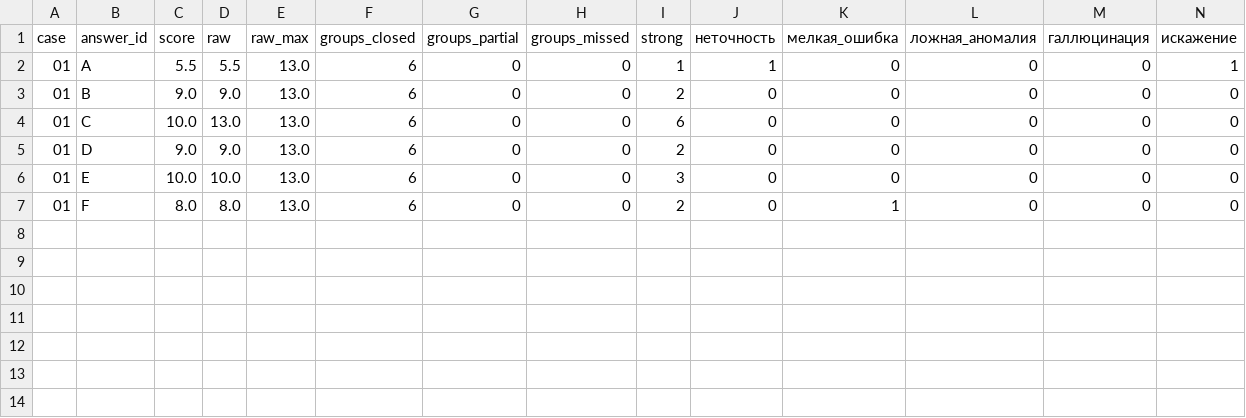
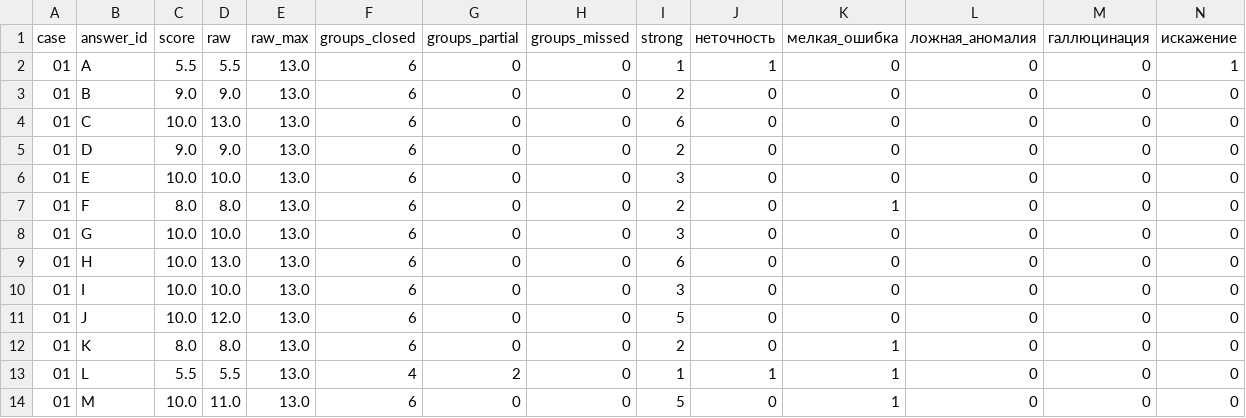
Before and after one commit to pavel-mlgn/system-analysis-with-llm, a CSV file: review/01-recon/claude/summary.csv, drawn as a sheet; only a part is shown; rows hold the shown columns only; the diff names each change by its address in the sheet, - before the commit and + after, or states it on an @@ line.

```diff
--- a/review/01-recon/claude/summary.csv
+++ b/review/01-recon/claude/summary.csv
+row 8: 01 | G | 10.0 | 10.0 | 13.0 | 6 | 0 | 0 | 3 | 0 | 0 | 0 | 0 | 0
+row 9: 01 | H | 10.0 | 13.0 | 13.0 | 6 | 0 | 0 | 6 | 0 | 0 | 0 | 0 | 0
+row 10: 01 | I | 10.0 | 10.0 | 13.0 | 6 | 0 | 0 | 3 | 0 | 0 | 0 | 0 | 0
+row 11: 01 | J | 10.0 | 12.0 | 13.0 | 6 | 0 | 0 | 5 | 0 | 0 | 0 | 0 | 0
+row 12: 01 | K | 8.0 | 8.0 | 13.0 | 6 | 0 | 0 | 2 | 0 | 1 | 0 | 0 | 0
+row 13: 01 | L | 5.5 | 5.5 | 13.0 | 4 | 2 | 0 | 1 | 1 | 1 | 0 | 0 | 0
+row 14: 01 | M | 10.0 | 11.0 | 13.0 | 6 | 0 | 0 | 5 | 0 | 1 | 0 | 0 | 0
```
Also changed, not shown: review/02-business-logic/claude/summary.csv, review/02-business-logic/gemini/summary.csv, 43 other files.
